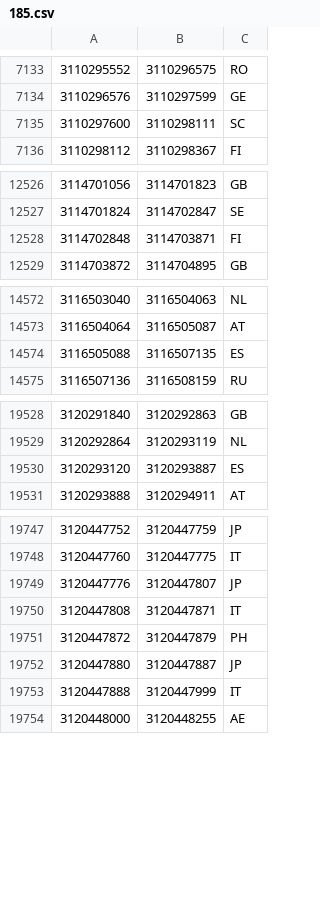
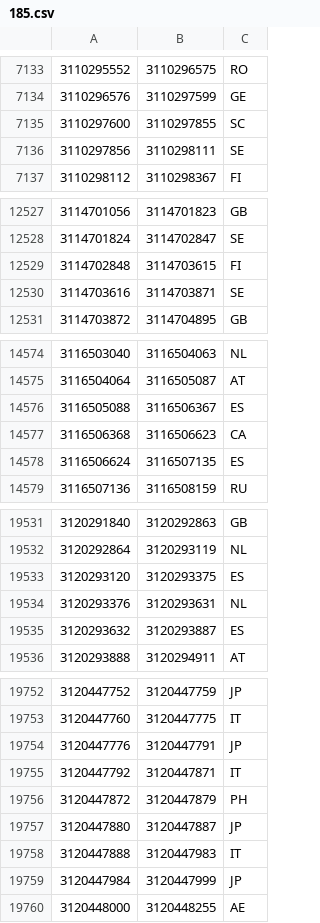
Before and after one commit to ABubu23/ada-ip-country, a CSV file: data/ipv4/185.csv, drawn as a sheet; only a part is shown, gaps mark what is left out; the diff covers the shown part only.

```diff
--- a/data/ipv4/185.csv
+++ b/data/ipv4/185.csv
@@ -7134,3 +7134,4 @@
 3110296576,3110297599,GE
-3110297600,3110298111,SC
+3110297600,3110297855,SC
+3110297856,3110298111,SE
 3110298112,3110298367,FI
@@ -12527,3 +12528,4 @@
 3114701824,3114702847,SE
-3114702848,3114703871,FI
+3114702848,3114703615,FI
+3114703616,3114703871,SE
 3114703872,3114704895,GB
@@ -14573,3 +14575,5 @@
 3116504064,3116505087,AT
-3116505088,3116507135,ES
+3116505088,3116506367,ES
+3116506368,3116506623,CA
+3116506624,3116507135,ES
 3116507136,3116508159,RU
@@ -19529,3 +19532,5 @@
 3120292864,3120293119,NL
-3120293120,3120293887,ES
+3120293120,3120293375,ES
+3120293376,3120293631,NL
+3120293632,3120293887,ES
 3120293888,3120294911,AT
@@ -19748,7 +19753,8 @@
 3120447760,3120447775,IT
-3120447776,3120447807,JP
-3120447808,3120447871,IT
+3120447776,3120447791,JP
+3120447792,3120447871,IT
 3120447872,3120447879,PH
 3120447880,3120447887,JP
-3120447888,3120447999,IT
+3120447888,3120447983,IT
+3120447984,3120447999,JP
 3120448000,3120448255,AE
```
Also changed, not shown: 1 removed row and 4 edited cells elsewhere in this file, data/ipv4/135.csv, data/ipv4/154.csv, 40 other files.
